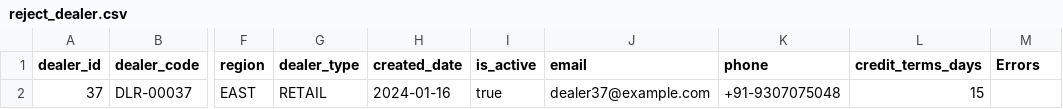
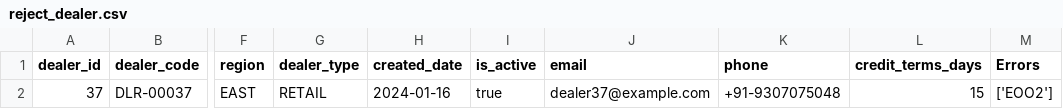
Before and after one commit to Ankit-data-analyst/python_pipeline, a CSV file: data/processed_data/rejected/reject_dealer.csv, drawn as a sheet; only a part is shown, gaps mark what is left out; the diff names each change by its address in the sheet, - before the commit and + after, or states it on an @@ line.

```diff
--- a/data/processed_data/rejected/reject_dealer.csv
+++ b/data/processed_data/rejected/reject_dealer.csv
-M2 (Errors): (empty)
+M2 (Errors): ['EOO2']
```
Also changed, not shown: data/processed_data/rejected/reject_inventory.csv, data/processed_data/rejected/reject_product.csv, 13 other files.
